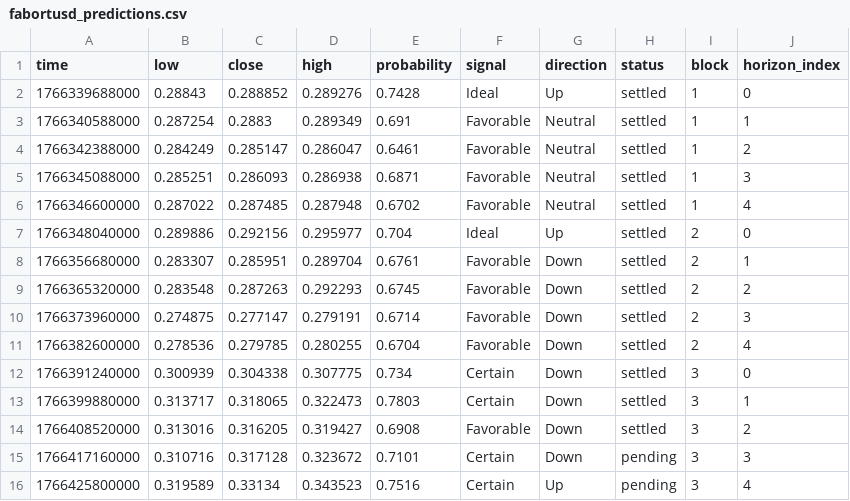
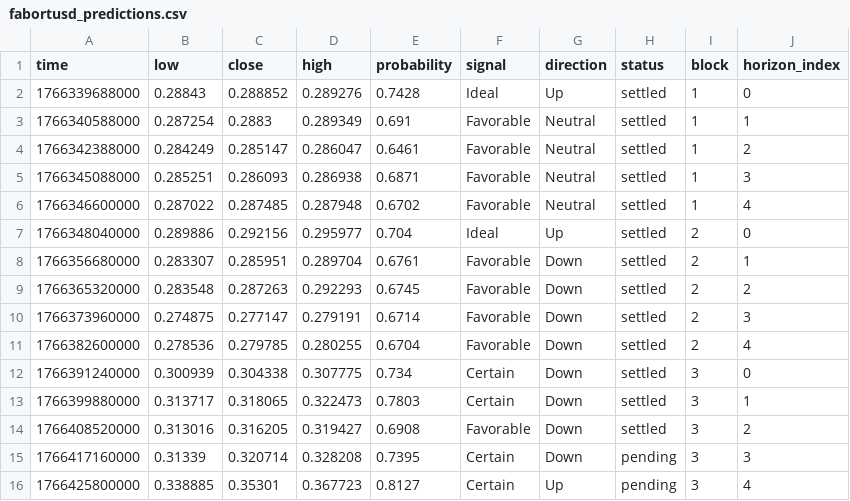
Before and after one commit to Cipherion-Market-Research/abacus-trading-view, a CSV file: data/dex/fabortusd_predictions.csv, drawn as a sheet.

```diff
--- a/data/dex/fabortusd_predictions.csv
+++ b/data/dex/fabortusd_predictions.csv
@@ -14,3 +14,3 @@ time,low,close,high,probability,signal,direction,status,block,horizon_index
 1766408520000,0.313016,0.316205,0.319427,0.6908,Favorable,Down,settled,3,2
-1766417160000,0.310716,0.317128,0.323672,0.7101,Certain,Down,pending,3,3
-1766425800000,0.319589,0.33134,0.343523,0.7516,Certain,Up,pending,3,4
+1766417160000,0.31339,0.320714,0.328208,0.7395,Certain,Down,pending,3,3
+1766425800000,0.338885,0.35301,0.367723,0.8127,Certain,Up,pending,3,4
```
Also changed, not shown: 1 other file.
